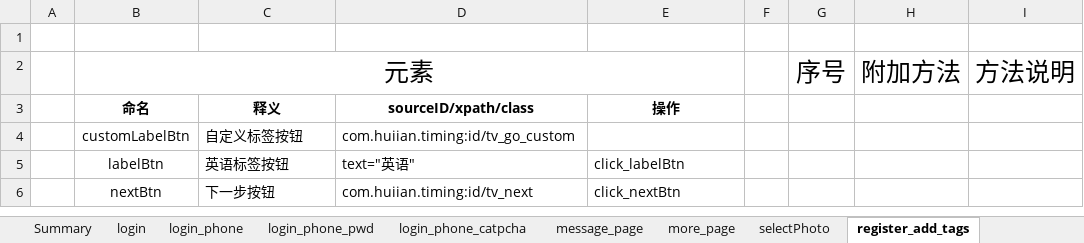
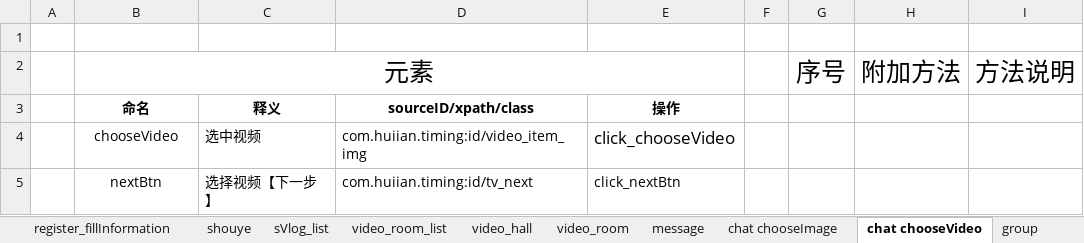
Before and after one commit to mr-xuxq/Timing, an Excel workbook: test_Showdoc.xlsm, sheet chat chooseVideo, drawn as a sheet; values as stored, in another font and other column widths than the file's, no borders; charts and pictures not drawn; removed rows and columns are numbered as before the commit, all else as after; the diff names each change by its address in the sheet, - before the commit and + after, or states it on an @@ line.

```diff
--- a/test_Showdoc.xlsm (sheet chat chooseVideo)
+++ b/test_Showdoc.xlsm (sheet chat chooseVideo)
-sheet tab: message_page
+sheet tab: message
-sheet tab: more_page
+sheet tab: group
-sheet tab: selectPhoto
+sheet tab: chat chooseImage
-sheet tab: register_add_tags
+sheet tab: chat chooseVideo
@@ sheet tab order changed: register_fillInformation | shouye | sVlog_list | video_room_list | video_hall | video_room | message | chat chooseImage | chat chooseVideo | group @@
-row 4:  | customLabelBtn | 自定义标签按钮 | com.huiian.timing:id/tv_go_custom
-row 5:  | labelBtn | 英语标签按钮 | text="英语" | click_labelBtn
+row 4:  | chooseVideo | 选中视频 | com.huiian.timing:id/video_item_img | click_chooseVideo
-C5: 下一步按钮
+C5: 选择视频【下一步】
```
Also changed, not shown: sheet message, sheet chat chooseImage, sheet Summary, sheet shouye, sheet group, other sheet tabs, charts or pictures, 11 other files.
